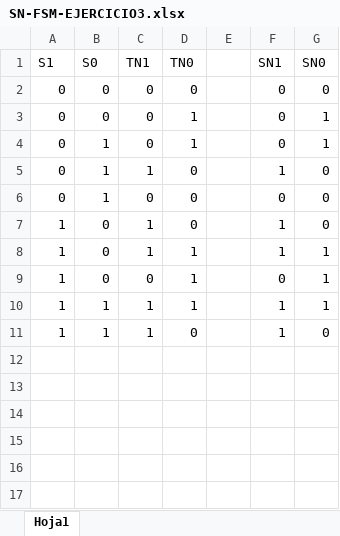
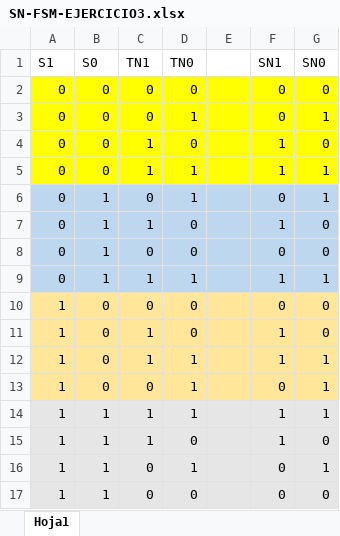
Before and after one commit to gil19443/Digital_1, an Excel workbook: Laboratorios/Lab07/SN-FSM-EJERCICIO3.xlsx, sheet Hoja1, drawn as a sheet; values as stored, in another font and other column widths than the file's, no borders; addresses are those after the commit; the diff names each change by its address in the sheet, - before the commit and + after, or states it on an @@ line.

```diff
--- a/Laboratorios/Lab07/SN-FSM-EJERCICIO3.xlsx (sheet Hoja1)
+++ b/Laboratorios/Lab07/SN-FSM-EJERCICIO3.xlsx (sheet Hoja1)
-A2:G3 fill: none
+A2:G3 fill: #FFFF00
+row 4: 0 | 0 | 1 | 0 |  | 1 | 0
+row 5: 0 | 0 | 1 | 1 |  | 1 | 1
-A6:G8 fill: none
+A6:G8 fill: #BDD7EE
+row 9: 0 | 1 | 1 | 1 |  | 1 | 1
+row 10: 1 | 0 | 0 | 0 |  | 0 | 0
-A11:G13 fill: none
+A11:G13 fill: #FFE699
-A14:G15 fill: none
+A14:G15 fill: #E7E6E6
+row 16: 1 | 1 | 0 | 1 |  | 0 | 1
+row 17: 1 | 1 | 0 | 0 |  | 0 | 0
```
Also changed, not shown: 7 other files.
